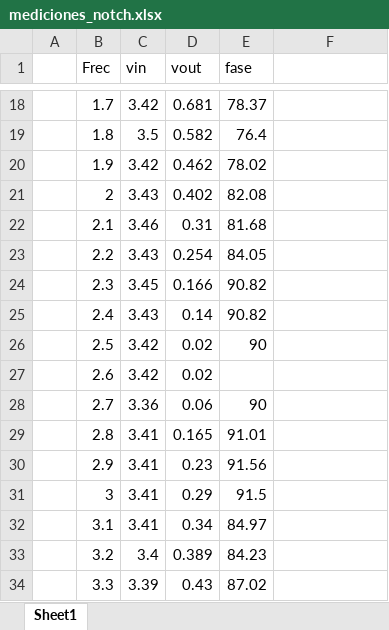
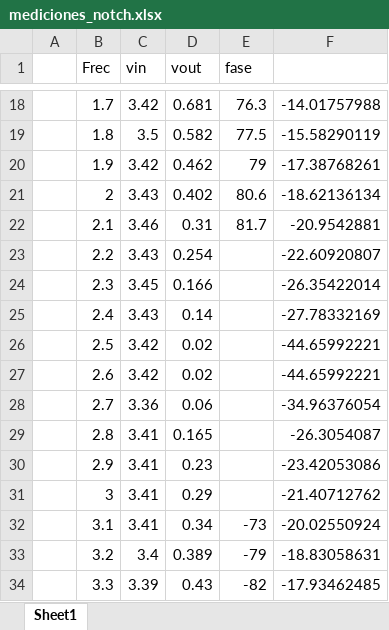
Before and after one commit to mregueira/InformesTC, an Excel workbook: TP1/mediciones_notch.xlsx, sheet Sheet1, drawn as a sheet; only a part is shown, gaps mark what is left out; values as stored, in another font and other column widths than the file's, no borders; charts and pictures not drawn; the diff covers the shown part only; the diff names each change by its address in the sheet, - before the commit and + after, or states it on an @@ line.

```diff
--- a/TP1/mediciones_notch.xlsx (sheet Sheet1)
+++ b/TP1/mediciones_notch.xlsx (sheet Sheet1)
-E18 (fase): 78.37
+E18 (fase): 76.3
-F18: (empty)
+F18: -14.01757988
-E19 (fase): 76.4
+E19 (fase): 77.5
-F19: (empty)
+F19: -15.58290119
-E20 (fase): 78.02
+E20 (fase): 79
-F20: (empty)
+F20: -17.38768261
-E21 (fase): 82.08
+E21 (fase): 80.6
-F21: (empty)
+F21: -18.62136134
-E22 (fase): 81.68
+E22 (fase): 81.7
-F22: (empty)
+F22: -20.9542881
-E23 (fase): 84.05
+E23 (fase): (empty)
-F23: (empty)
+F23: -22.60920807
-E24:E25 (fase): 90.82
+E24:E25 (fase): (empty)
-F24: (empty)
+F24: -26.35422014
-F25: (empty)
+F25: -27.78332169
-E26 (fase): 90
+E26 (fase): (empty)
-F26:F27: (empty)
+F26:F27: -44.65992221
-E28 (fase): 90
+E28 (fase): (empty)
-F28: (empty)
+F28: -34.96376054
-E29 (fase): 91.01
+E29 (fase): (empty)
-F29: (empty)
+F29: -26.3054087
-E30 (fase): 91.56
+E30 (fase): (empty)
-F30: (empty)
+F30: -23.42053086
-E31 (fase): 91.5
+E31 (fase): (empty)
-F31: (empty)
+F31: -21.40712762
-E32 (fase): 84.97
+E32 (fase): -73
-F32: (empty)
+F32: -20.02550924
-E33 (fase): 84.23
+E33 (fase): -79
-F33: (empty)
+F33: -18.83058631
-E34 (fase): 87.02
+E34 (fase): -82
-F34: (empty)
+F34: -17.93462485
```
Also changed, not shown: 82 edited cells elsewhere in this sheet, charts or pictures.
